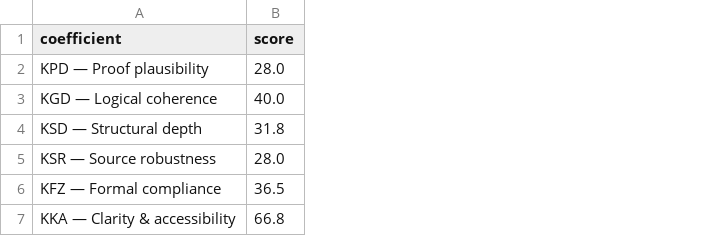
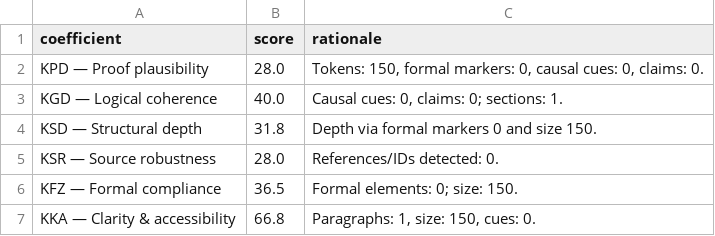
Before and after one commit to askohguharev-us/localized-trace-formula, a CSV file: ancillary/archaios_public_report.csv, drawn as a sheet; the diff names each change by its address in the sheet, - before the commit and + after, or states it on an @@ line.

Commit message:
ARCHAIOS publish from askohguharev-us/archaios-core-private – run 16961003206

```diff
--- a/ancillary/archaios_public_report.csv
+++ b/ancillary/archaios_public_report.csv
+column C (rationale), rows 2-7: Tokens: 150, formal markers: 0, causal cues: 0, claims: 0. | Causal cues: 0, claims: 0; sections: 1. | Depth via formal markers 0 and size 150. | References/IDs detected: 0. | Formal elements: 0; size: 150. | Paragraphs: 1, size: 150, cues: 0.
```
Also changed, not shown: 2 other files.
